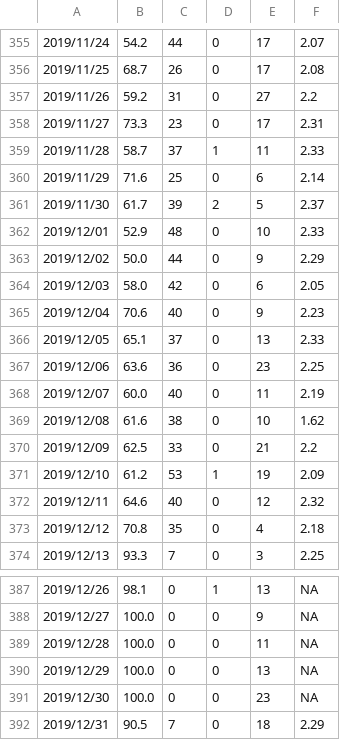
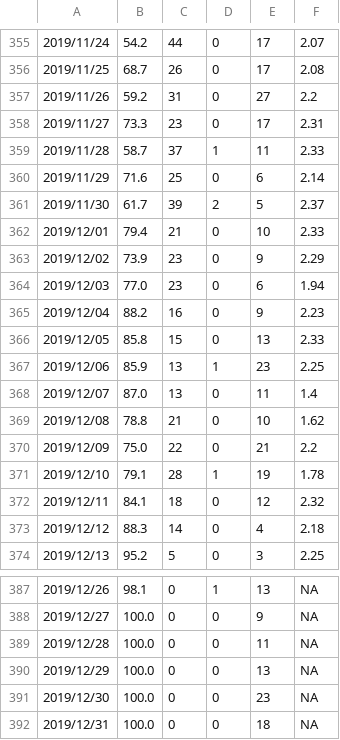
Before and after one commit to SCEDC/SCEDC-catalog-status, a CSV file: catalog_status/2019.catalog_status.csv, drawn as a sheet; only a part is shown, gaps mark what is left out; the diff covers the shown part only.

Commit message:
SCEDC catalog status updates: 2024-06-18

```diff
--- a/catalog_status/2019.catalog_status.csv
+++ b/catalog_status/2019.catalog_status.csv
@@ -361,14 +361,14 @@
 2019/11/30,61.7,39,2,5,2.37
-2019/12/01,52.9,48,0,10,2.33
-2019/12/02,50.0,44,0,9,2.29
-2019/12/03,58.0,42,0,6,2.05
-2019/12/04,70.6,40,0,9,2.23
-2019/12/05,65.1,37,0,13,2.33
-2019/12/06,63.6,36,0,23,2.25
-2019/12/07,60.0,40,0,11,2.19
-2019/12/08,61.6,38,0,10,1.62
-2019/12/09,62.5,33,0,21,2.2
-2019/12/10,61.2,53,1,19,2.09
-2019/12/11,64.6,40,0,12,2.32
-2019/12/12,70.8,35,0,4,2.18
-2019/12/13,93.3,7,0,3,2.25
+2019/12/01,79.4,21,0,10,2.33
+2019/12/02,73.9,23,0,9,2.29
+2019/12/03,77.0,23,0,6,1.94
+2019/12/04,88.2,16,0,9,2.23
+2019/12/05,85.8,15,0,13,2.33
+2019/12/06,85.9,13,1,23,2.25
+2019/12/07,87.0,13,0,11,1.4
+2019/12/08,78.8,21,0,10,1.62
+2019/12/09,75.0,22,0,21,2.2
+2019/12/10,79.1,28,1,19,1.78
+2019/12/11,84.1,18,0,12,2.32
+2019/12/12,88.3,14,0,4,2.18
+2019/12/13,95.2,5,0,3,2.25
@@ -391,2 +391,2 @@
 2019/12/30,100.0,0,0,23,NA
-2019/12/31,90.5,7,0,18,2.29
+2019/12/31,100.0,0,0,18,NA
```
Also changed, not shown: 21 edited cells elsewhere in this file, catalog_status/2024.catalog_status.csv.
